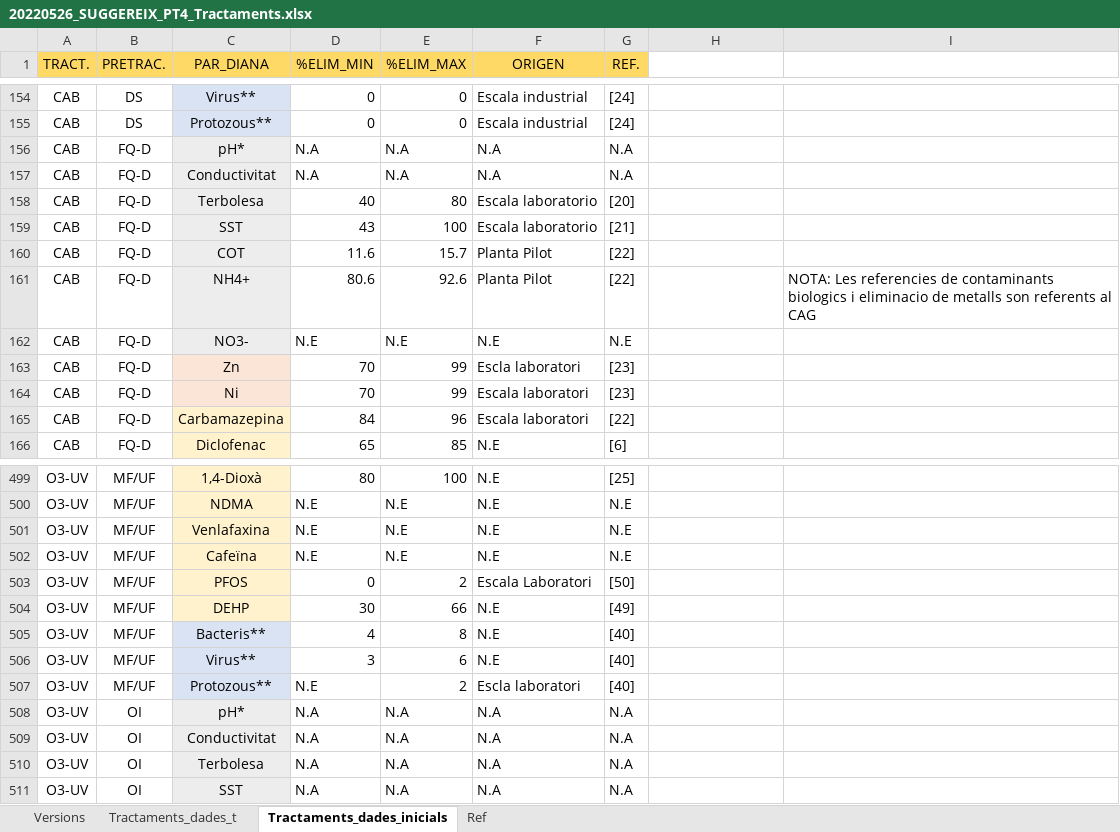
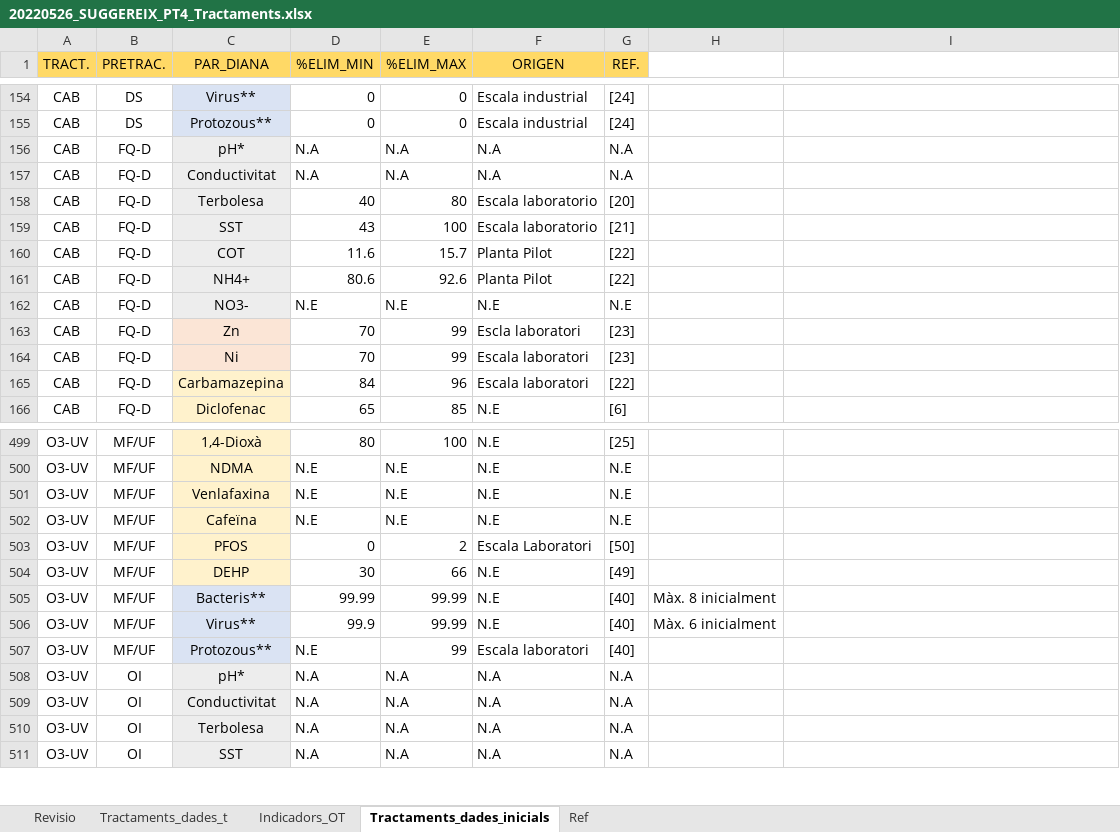
Before and after one commit to icra/suggereix, an Excel workbook: public/20220526_SUGGEREIX_PT4_Tractaments.xlsx, sheet Tractaments_dades_inicials, drawn as a sheet; only a part is shown, gaps mark what is left out; values as stored, in another font and other column widths than the file's, no borders; the diff names each change by its address in the sheet, - before the commit and + after, or states it on an @@ line.

Commit message:
Taules actualitzades
Taula C5, Criteris_add, C3, A4, C1, Trens, Tractaments, A8-9, A7.X.

```diff
--- a/public/20220526_SUGGEREIX_PT4_Tractaments.xlsx (sheet Tractaments_dades_inicials)
+++ b/public/20220526_SUGGEREIX_PT4_Tractaments.xlsx (sheet Tractaments_dades_inicials)
-sheet tab: Versions
+sheet tab: Revisio
+sheet tab: Indicadors_OT
-I161: NOTA: Les referencies de contaminants biologics i eliminacio de metalls son referents al CAG
+I161: (empty)
-D505 (%ELIM_MIN): 4
+D505 (%ELIM_MIN): 99.99
-E505 (%ELIM_MAX): 8
+E505 (%ELIM_MAX): 99.99
-H505: (empty)
+H505: Màx. 8 inicialment
-D506 (%ELIM_MIN): 3
+D506 (%ELIM_MIN): 99.9
-E506 (%ELIM_MAX): 6
+E506 (%ELIM_MAX): 99.99
-H506: (empty)
+H506: Màx. 6 inicialment
-E507 (%ELIM_MAX): 2
+E507 (%ELIM_MAX): 99
-F507 (ORIGEN): Escla laboratori
+F507 (ORIGEN): Escala laboratori
```
Also changed, not shown: sheet Tractaments_dades_t, sheet Revisio, sheet Ref, public/20220120_SUGGEREIX_Taula_C5.xlsx, public/20220323_SUGGEREIX_Taula_C3.xlsx, 11 other files.
